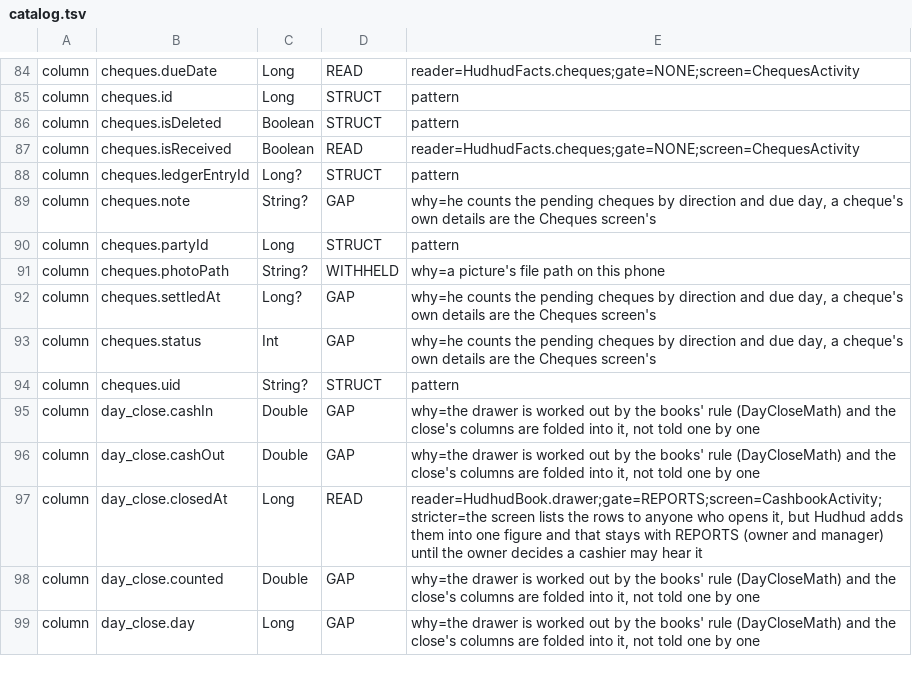
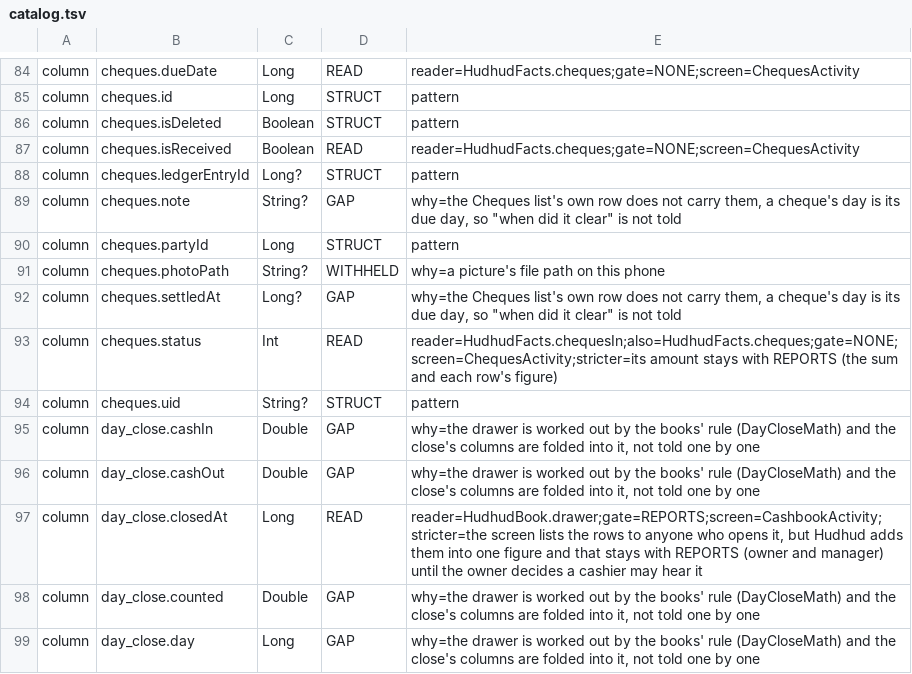
Before and after one commit to aliehtisham052-dotcom/RoshanKhata, a TSV file: shared/hudhud/catalog/catalog.tsv, drawn as a sheet; only a part is shown, gaps mark what is left out; the diff covers the shown part only.

```diff
--- a/shared/hudhud/catalog/catalog.tsv
+++ b/shared/hudhud/catalog/catalog.tsv
@@ -88,7 +88,7 @@ column	cheques.isReceived	Boolean	READ	reader=HudhudFacts.cheques;gate=NONE;scre
 column	cheques.ledgerEntryId	Long?	STRUCT	pattern
-column	cheques.note	String?	GAP	why=he counts the pending cheques by direction and due day, a cheque's own details are the Cheques screen's
+column	cheques.note	String?	GAP	why=the Cheques list's own row does not carry them, a cheque's day is its due day, so "when did it clear" is not told
 column	cheques.partyId	Long	STRUCT	pattern
 column	cheques.photoPath	String?	WITHHELD	why=a picture's file path on this phone
-column	cheques.settledAt	Long?	GAP	why=he counts the pending cheques by direction and due day, a cheque's own details are the Cheques screen's
-column	cheques.status	Int	GAP	why=he counts the pending cheques by direction and due day, a cheque's own details are the Cheques screen's
+column	cheques.settledAt	Long?	GAP	why=the Cheques list's own row does not carry them, a cheque's day is its due day, so "when did it clear" is not told
+column	cheques.status	Int	READ	reader=HudhudFacts.chequesIn;also=HudhudFacts.cheques;gate=NONE;screen=ChequesActivity;stricter=its amount stays with REPORTS (the sum and each row's figure)
 column	cheques.uid	String?	STRUCT	pattern
```
Also changed, not shown: 25 edited cells elsewhere in this file, shared/hudhud/catalog/decisions.tsv, 15 other files.
